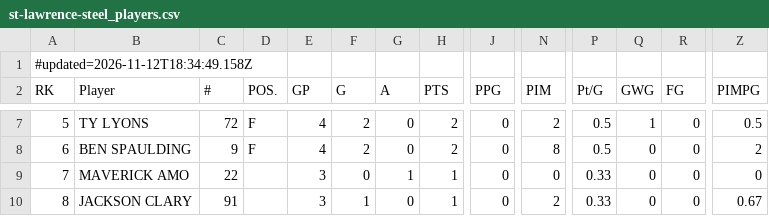
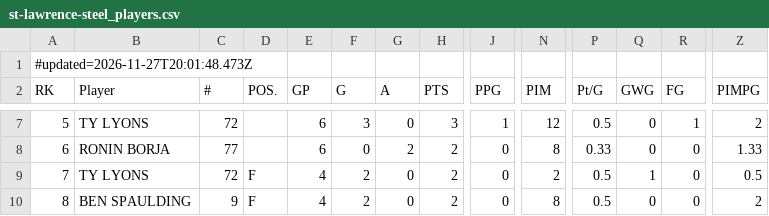
Before and after one commit to rlahay-cloud/kings-hudl, a CSV file: games/opp/st-lawrence-steel_players.csv, drawn as a sheet; only a part is shown, gaps mark what is left out; the diff covers the shown part only; the diff names each change by its address in the sheet, - before the commit and + after, or states it on an @@ line.

```diff
--- a/games/opp/st-lawrence-steel_players.csv
+++ b/games/opp/st-lawrence-steel_players.csv
-A1 (RK): #updated=2026-11-12T18:34:49.158Z
+A1 (RK): #updated=2026-11-27T20:01:48.473Z
-D7:D8 (POS.): F
+D7:D8 (POS.): (empty)
-E7:E8 (GP): 4
+E7:E8 (GP): 6
-F7 (G): 2
+F7 (G): 3
-H7 (PTS): 2
+H7 (PTS): 3
-J7 (PPG): 0
+J7 (PPG): 1
-N7 (PIM): 2
+N7 (PIM): 12
-Q7 (GWG): 1
+Q7 (GWG): 0
-R7 (FG): 0
+R7 (FG): 1
-Z7 (PIMPG): 0.5
+Z7 (PIMPG): 2
-B8 (Player): BEN SPAULDING
+B8 (Player): RONIN BORJA
-C8 (#): 9
+C8 (#): 77
-F8 (G): 2
+F8 (G): 0
-G8 (A): 0
+G8 (A): 2
-P8 (Pt/G): 0.5
+P8 (Pt/G): 0.33
-Z8 (PIMPG): 2
+Z8 (PIMPG): 1.33
-B9 (Player): MAVERICK AMO
+B9 (Player): TY LYONS
-C9 (#): 22
+C9 (#): 72
-D9:D10 (POS.): (empty)
+D9:D10 (POS.): F
-E9:E10 (GP): 3
+E9:E10 (GP): 4
-F9 (G): 0
+F9 (G): 2
-G9 (A): 1
+G9 (A): 0
-H9:H10 (PTS): 1
+H9:H10 (PTS): 2
-N9 (PIM): 0
+N9 (PIM): 2
-P9:P10 (Pt/G): 0.33
+P9:P10 (Pt/G): 0.5
-Q9 (GWG): 0
+Q9 (GWG): 1
-Z9 (PIMPG): 0
+Z9 (PIMPG): 0.5
-B10 (Player): JACKSON CLARY
+B10 (Player): BEN SPAULDING
-C10 (#): 91
+C10 (#): 9
-F10 (G): 1
+F10 (G): 2
-N10 (PIM): 2
+N10 (PIM): 8
-Z10 (PIMPG): 0.67
+Z10 (PIMPG): 2
```
Also changed, not shown: 121 edited cells elsewhere in this file.
